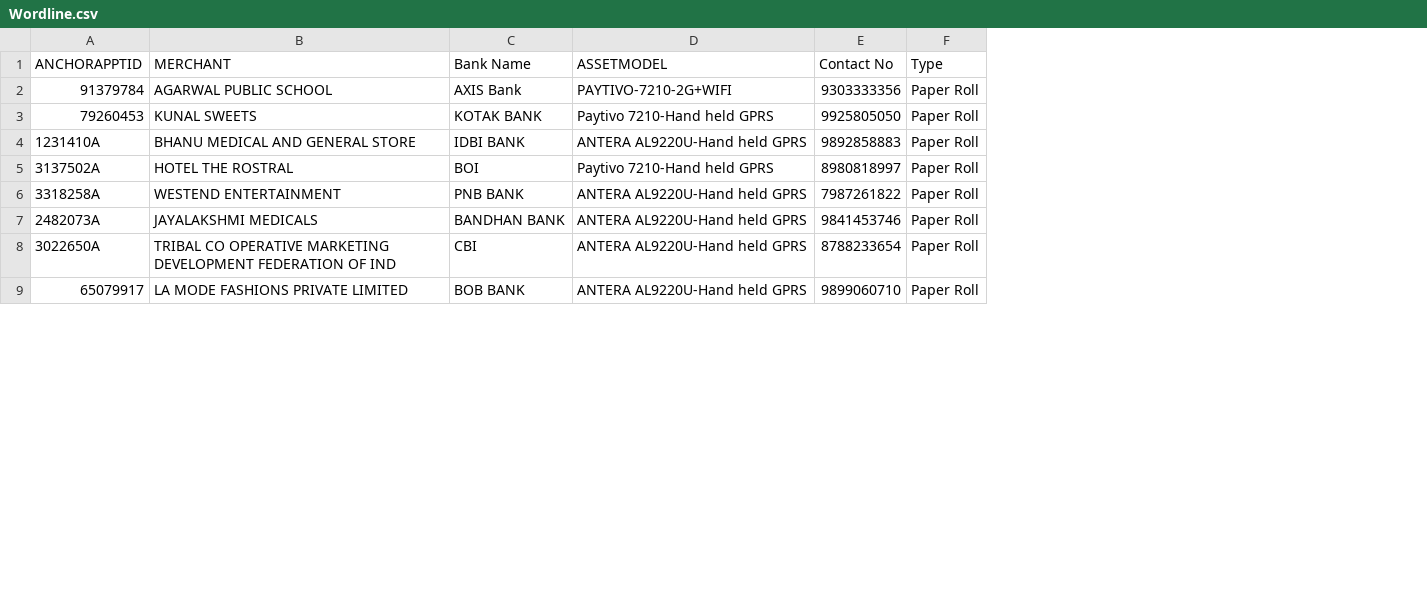
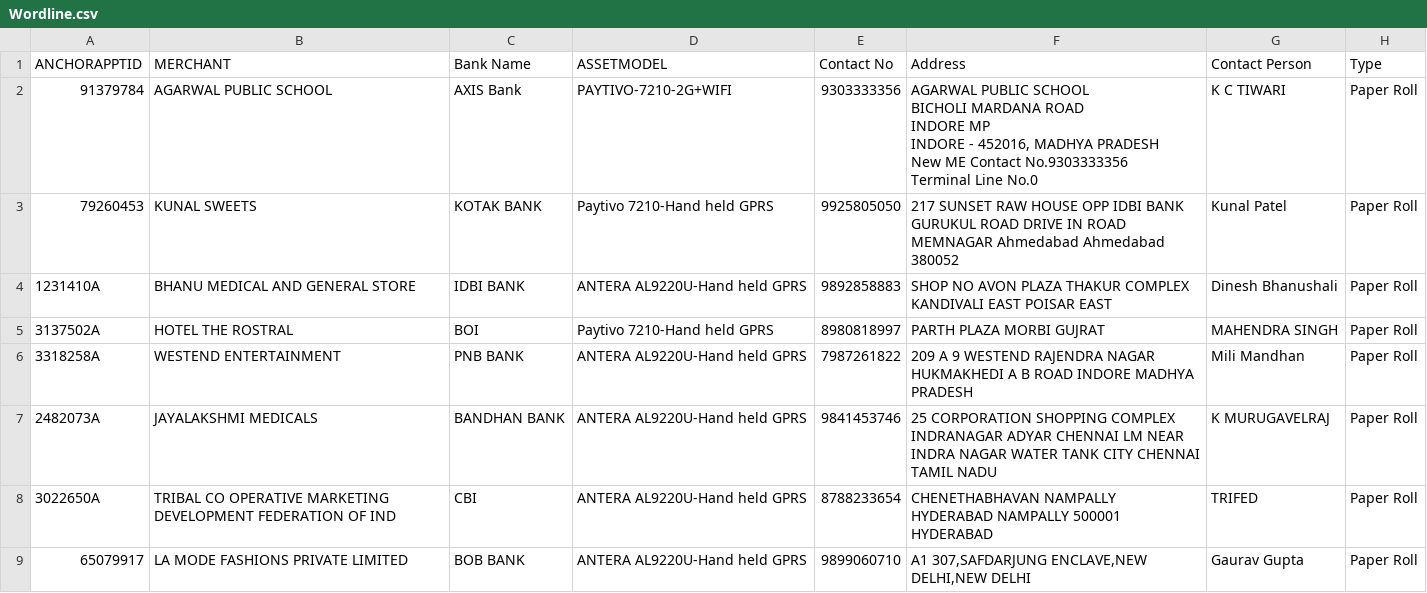
Before and after one commit to gituser18synthora/EchoSphere, a CSV file: tenant/Wordline/Wordline.csv, drawn as a sheet; only a part is shown; ↵ is a line break in a cell; the diff names each change by its address in the sheet, - before the commit and + after, or states it on an @@ line.

```diff
--- a/tenant/Wordline/Wordline.csv
+++ b/tenant/Wordline/Wordline.csv
+column F (Address), rows 2-9: AGARWAL PUBLIC SCHOOL ↵ BICHOLI MARDANA ROAD ↵ INDORE MP ↵ INDORE - 452016, MADHYA PRADESH ↵ New ME Contact No.9303333356 ↵ Terminal Line No.0 | 217 SUNSET RAW HOUSE OPP IDBI BANK GURUKUL ROAD DRIVE IN ROAD MEMNAGAR Ahmedabad Ahmedabad 380052 | SHOP NO AVON PLAZA THAKUR COMPLEX KANDIVALI EAST POISAR EAST | PARTH PLAZA MORBI GUJRAT | 209 A 9 WESTEND RAJENDRA NAGAR ↵ HUKMAKHEDI A B ROAD INDORE MADHYA PRADESH | 25 CORPORATION SHOPPING COMPLEX INDRANAGAR ADYAR CHENNAI LM NEAR INDRA NAGAR WATER TANK CITY CHENNAI TAMIL NADU | CHENETHABHAVAN NAMPALLY HYDERABAD NAMPALLY 500001 HYDERABAD | A1 307,SAFDARJUNG ENCLAVE,NEW DELHI,NEW DELHI
+column G (Contact Person), rows 2-9: K C TIWARI | Kunal Patel | Dinesh Bhanushali | MAHENDRA SINGH | Mili Mandhan | K MURUGAVELRAJ | TRIFED | Gaurav Gupta
```
Also changed, not shown: 17 other files.
